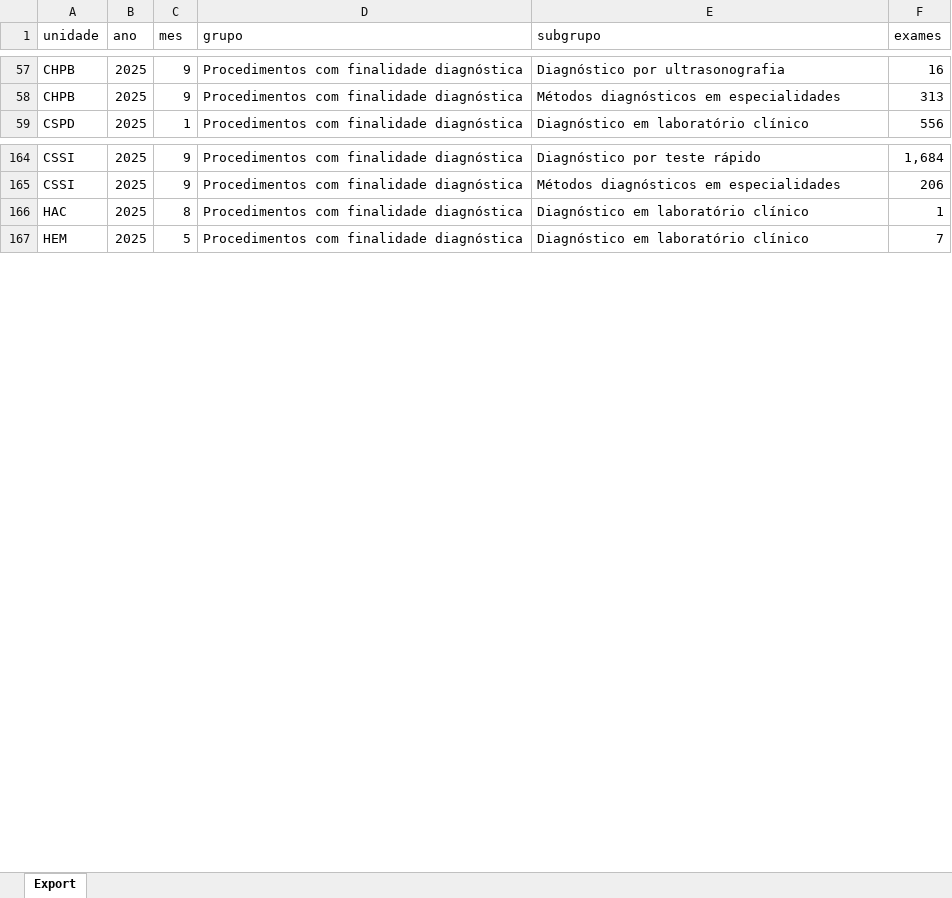
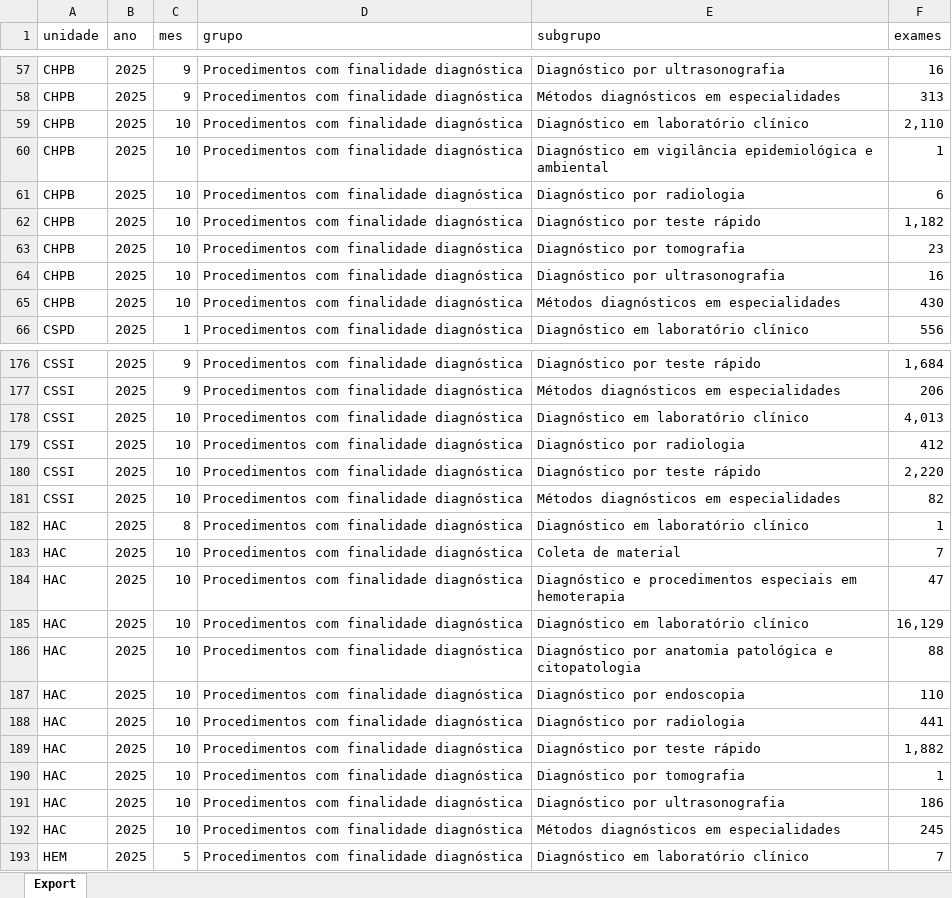
Before and after one commit to transparencia-mg/exames, an Excel workbook: upload/exames-2025.xlsx, sheet Export, drawn as a sheet; only a part is shown, gaps mark what is left out; values as stored, in another font and other column widths than the file's, no borders; the diff covers the shown part only; the diff names each change by its address in the sheet, - before the commit and + after, or states it on an @@ line.

Commit message:
Carregando dados de out/2025

```diff
--- a/upload/exames-2025.xlsx (sheet Export)
+++ b/upload/exames-2025.xlsx (sheet Export)
+row 59: CHPB | 2025 | 10 | Procedimentos com finalidade diagnóstica | Diagnóstico em laboratório clínico | 2,110
+row 60: CHPB | 2025 | 10 | Procedimentos com finalidade diagnóstica | Diagnóstico em vigilância epidemiológica e ambiental | 1
+row 61: CHPB | 2025 | 10 | Procedimentos com finalidade diagnóstica | Diagnóstico por radiologia | 6
+row 62: CHPB | 2025 | 10 | Procedimentos com finalidade diagnóstica | Diagnóstico por teste rápido | 1,182
+row 63: CHPB | 2025 | 10 | Procedimentos com finalidade diagnóstica | Diagnóstico por tomografia | 23
+row 64: CHPB | 2025 | 10 | Procedimentos com finalidade diagnóstica | Diagnóstico por ultrasonografia | 16
+row 65: CHPB | 2025 | 10 | Procedimentos com finalidade diagnóstica | Métodos diagnósticos em especialidades | 430
+row 178: CSSI | 2025 | 10 | Procedimentos com finalidade diagnóstica | Diagnóstico em laboratório clínico | 4,013
+row 179: CSSI | 2025 | 10 | Procedimentos com finalidade diagnóstica | Diagnóstico por radiologia | 412
+row 180: CSSI | 2025 | 10 | Procedimentos com finalidade diagnóstica | Diagnóstico por teste rápido | 2,220
+row 181: CSSI | 2025 | 10 | Procedimentos com finalidade diagnóstica | Métodos diagnósticos em especialidades | 82
+row 183: HAC | 2025 | 10 | Procedimentos com finalidade diagnóstica | Coleta de material | 7
+row 184: HAC | 2025 | 10 | Procedimentos com finalidade diagnóstica | Diagnóstico e procedimentos especiais em hemoterapia | 47
+row 185: HAC | 2025 | 10 | Procedimentos com finalidade diagnóstica | Diagnóstico em laboratório clínico | 16,129
+row 186: HAC | 2025 | 10 | Procedimentos com finalidade diagnóstica | Diagnóstico por anatomia patológica e citopatologia | 88
+row 187: HAC | 2025 | 10 | Procedimentos com finalidade diagnóstica | Diagnóstico por endoscopia | 110
+row 188: HAC | 2025 | 10 | Procedimentos com finalidade diagnóstica | Diagnóstico por radiologia | 441
+row 189: HAC | 2025 | 10 | Procedimentos com finalidade diagnóstica | Diagnóstico por teste rápido | 1,882
+row 190: HAC | 2025 | 10 | Procedimentos com finalidade diagnóstica | Diagnóstico por tomografia | 1
+row 191: HAC | 2025 | 10 | Procedimentos com finalidade diagnóstica | Diagnóstico por ultrasonografia | 186
+row 192: HAC | 2025 | 10 | Procedimentos com finalidade diagnóstica | Métodos diagnósticos em especialidades | 245
```
Also changed, not shown: 55 added rows and 14 edited cells elsewhere in this sheet.
